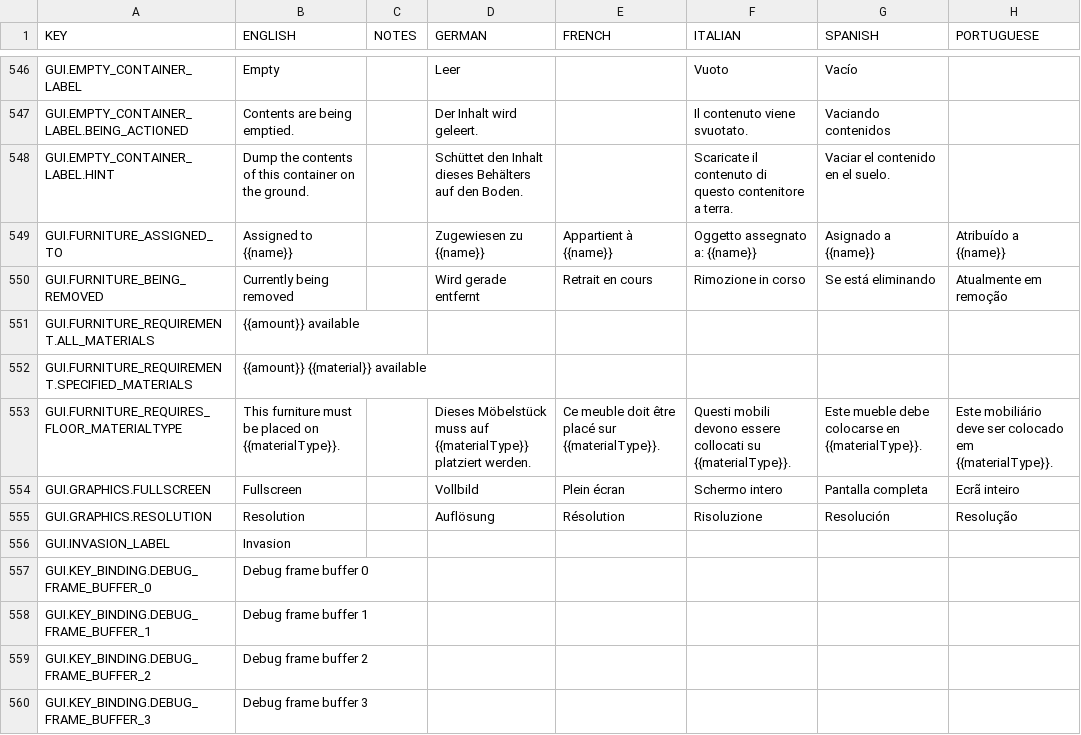
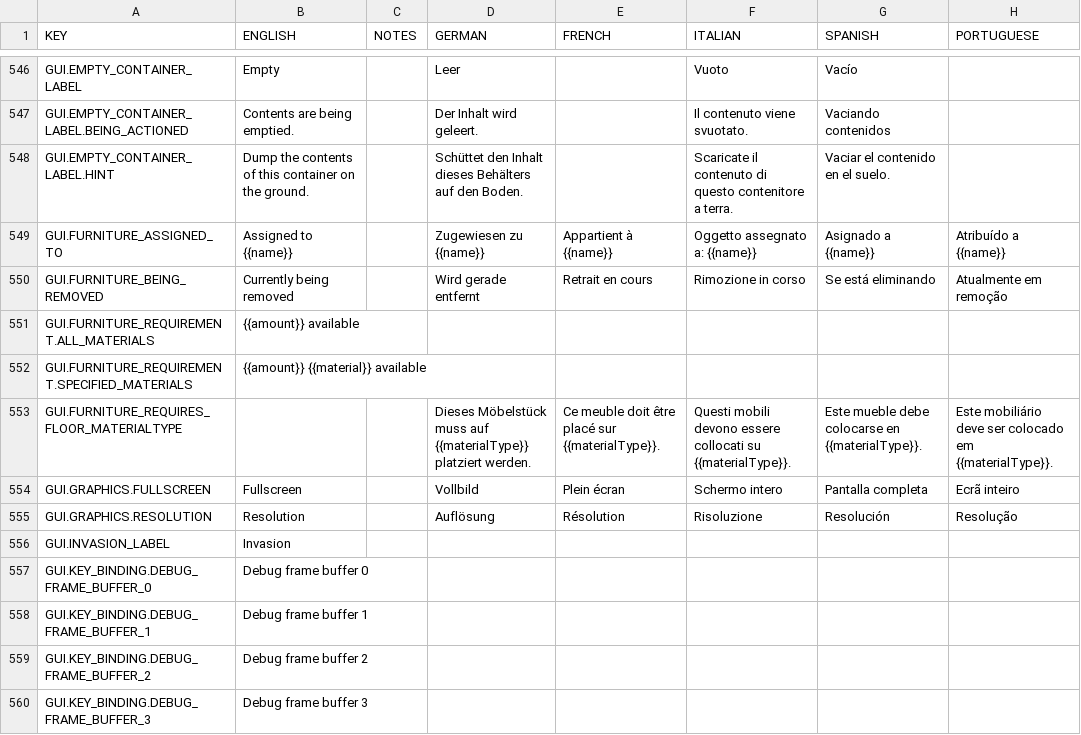
Before and after one commit to rossturner/mountaincore, a CSV file: core/assets/translations/collated.csv, drawn as a sheet; only a part is shown, gaps mark what is left out; the diff names each change by its address in the sheet, - before the commit and + after, or states it on an @@ line.

```diff
--- a/core/assets/translations/collated.csv
+++ b/core/assets/translations/collated.csv
-B553 (ENGLISH): This furniture must be placed on {{materialType}}.
+B553 (ENGLISH): (empty)
```
Also changed, not shown: 6 other files.
